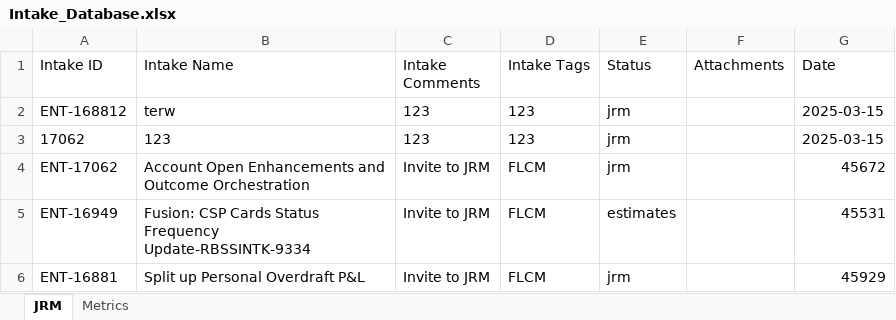
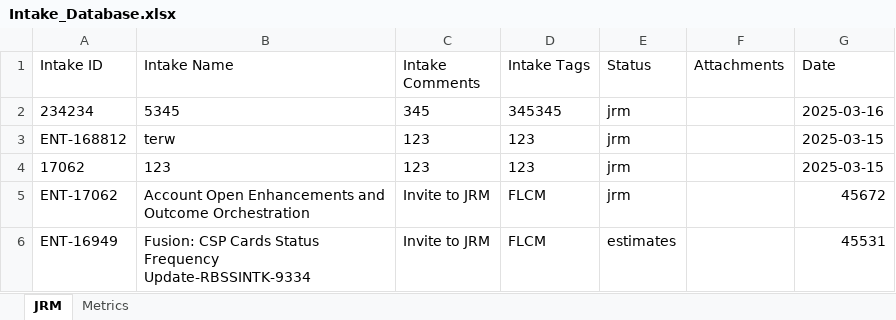
Before and after one commit to Parthiv18/intake, an Excel workbook: Intake_Database.xlsx, sheet JRM, drawn as a sheet; only a part is shown; the shorter side is filled out with more unchanged rows; values as stored, in another font and other column widths than the file's, no borders; the diff names each change by its address in the sheet, - before the commit and + after, or states it on an @@ line.

Commit message:
Add new intake 234234

```diff
--- a/Intake_Database.xlsx (sheet JRM)
+++ b/Intake_Database.xlsx (sheet JRM)
+row 2: 234234 | 5345 | 345 | 345345 | jrm |  | 2025-03-16
```
